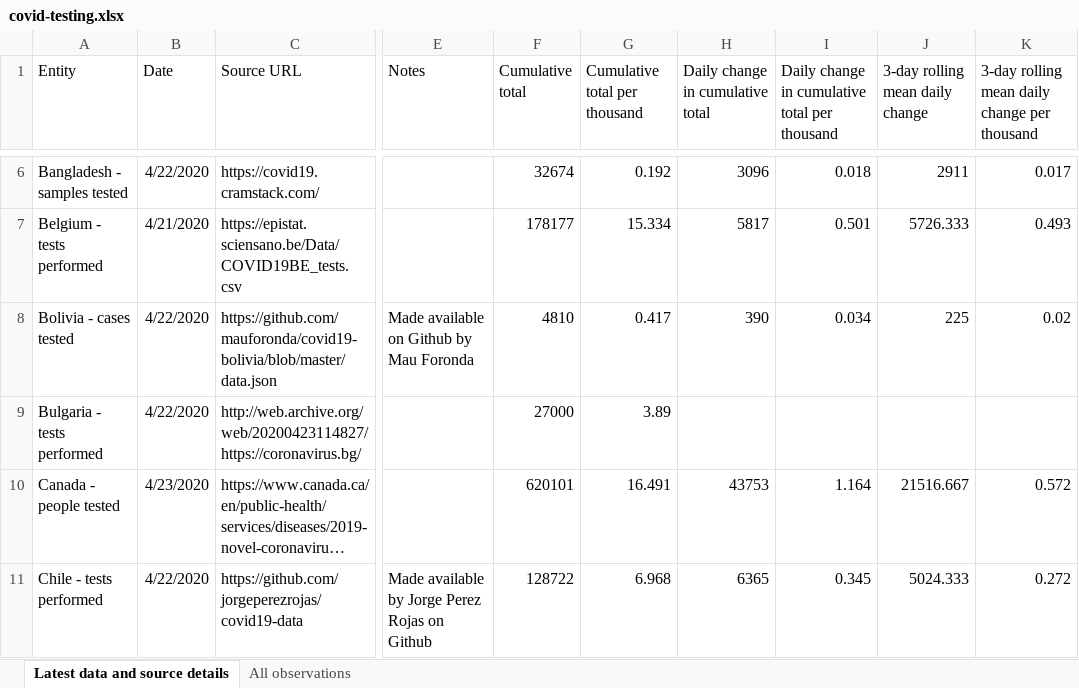
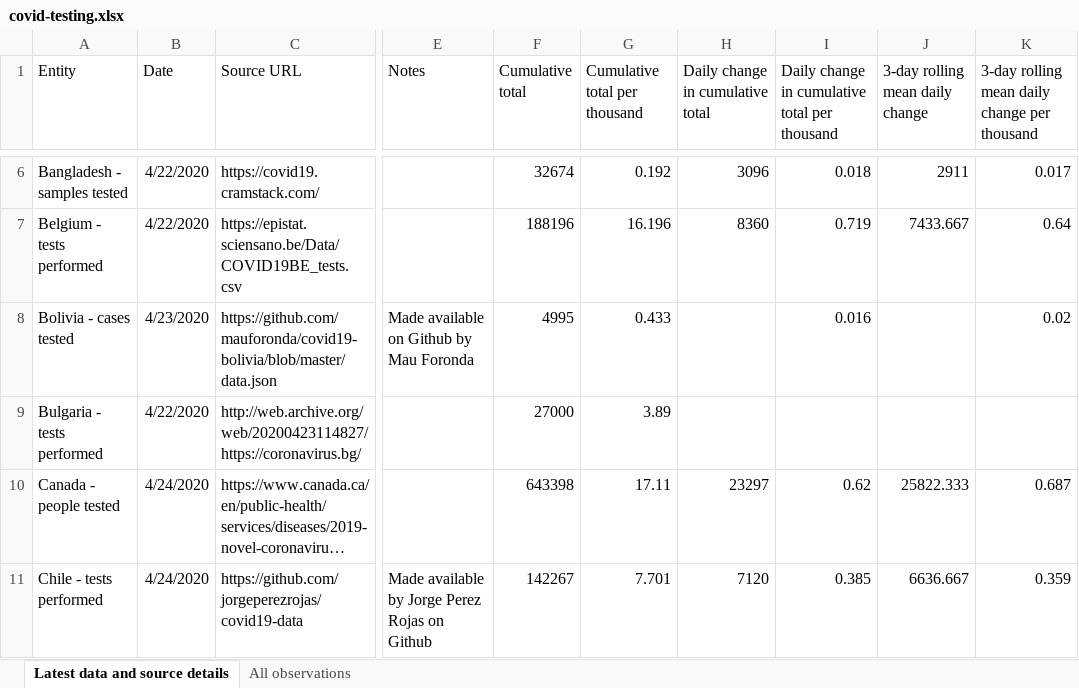
Before and after one commit to hjstein/covid-19-data, an Excel workbook: public/data/testing/covid-testing.xlsx, sheet Latest data and source details, drawn as a sheet; only a part is shown, gaps mark what is left out; long unchanged cells end in …; values as stored, in another font and other column widths than the file's, no borders; table styles not drawn; the diff covers the shown part only; the diff names each change by its address in the sheet, - before the commit and + after, or states it on an @@ line.

Commit message:
Updated testing data for 2020-04-24

```diff
--- a/public/data/testing/covid-testing.xlsx (sheet Latest data and source details)
+++ b/public/data/testing/covid-testing.xlsx (sheet Latest data and source details)
-B7 (Date): 4/21/2020
+B7 (Date): 4/22/2020
-F7 (Cumulative total): 178177
+F7 (Cumulative total): 188196
-G7 (Cumulative total per thousand): 15.334
+G7 (Cumulative total per thousand): 16.196
-H7 (Daily change in cumulative total): 5817
+H7 (Daily change in cumulative total): 8360
-I7: 0.501
+I7: 0.719
-J7 (3-day rolling mean daily change): 5726.333
+J7 (3-day rolling mean daily change): 7433.667
-K7: 0.493
+K7: 0.64
-B8 (Date): 4/22/2020
+B8 (Date): 4/23/2020
-F8 (Cumulative total): 4810
+F8 (Cumulative total): 4995
-G8 (Cumulative total per thousand): 0.417
+G8 (Cumulative total per thousand): 0.433
-H8 (Daily change in cumulative total): 390
+H8 (Daily change in cumulative total): (empty)
-I8: 0.034
+I8: 0.016
-J8 (3-day rolling mean daily change): 225
+J8 (3-day rolling mean daily change): (empty)
-B10 (Date): 4/23/2020
+B10 (Date): 4/24/2020
-F10 (Cumulative total): 620101
+F10 (Cumulative total): 643398
-G10 (Cumulative total per thousand): 16.491
+G10 (Cumulative total per thousand): 17.11
-H10 (Daily change in cumulative total): 43753
+H10 (Daily change in cumulative total): 23297
-I10: 1.164
+I10: 0.62
-J10 (3-day rolling mean daily change): 21516.667
+J10 (3-day rolling mean daily change): 25822.333
-K10: 0.572
+K10: 0.687
-B11 (Date): 4/22/2020
+B11 (Date): 4/24/2020
-F11 (Cumulative total): 128722
+F11 (Cumulative total): 142267
-G11 (Cumulative total per thousand): 6.968
+G11 (Cumulative total per thousand): 7.701
-H11 (Daily change in cumulative total): 6365
+H11 (Daily change in cumulative total): 7120
-I11: 0.345
+I11: 0.385
-J11 (3-day rolling mean daily change): 5024.333
+J11 (3-day rolling mean daily change): 6636.667
-K11: 0.272
+K11: 0.359
```
Also changed, not shown: 386 edited cells elsewhere in this sheet, sheet All observations, public/data/owid-covid-data.xlsx, 3 other files.
